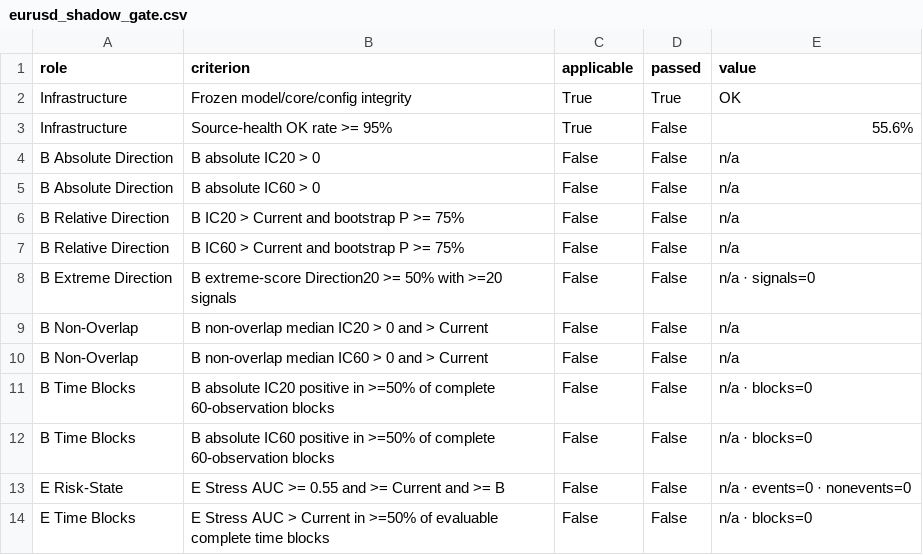
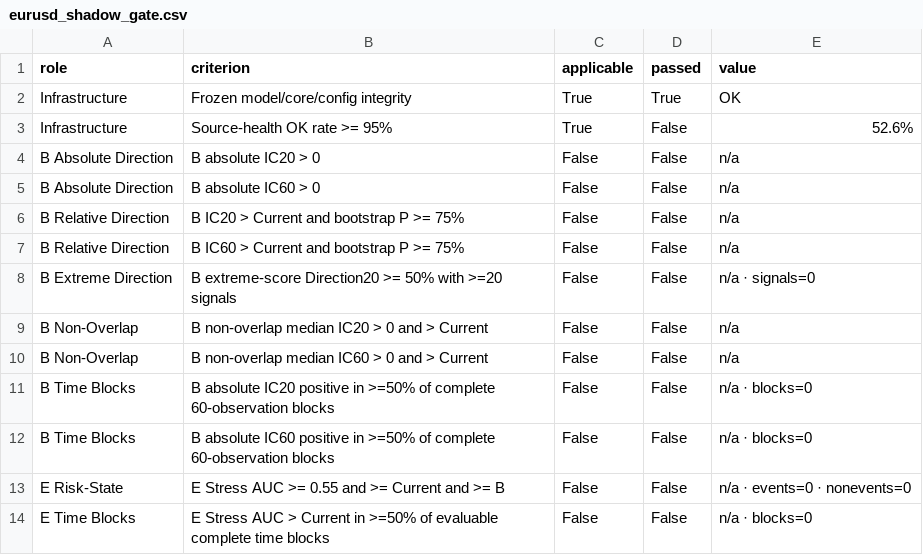
Before and after one commit to bolzp85-gif/regime_backtest, a CSV file: shadow_logs/eurusd_shadow_gate.csv, drawn as a sheet.

```diff
--- a/shadow_logs/eurusd_shadow_gate.csv
+++ b/shadow_logs/eurusd_shadow_gate.csv
@@ -2,3 +2,3 @@ role,criterion,applicable,passed,value
 Infrastructure,Frozen model/core/config integrity,True,True,OK
-Infrastructure,Source-health OK rate >= 95%,True,False,55.6%
+Infrastructure,Source-health OK rate >= 95%,True,False,52.6%
 B Absolute Direction,B absolute IC20 > 0,False,False,n/a
```
Also changed, not shown: shadow_logs/eurusd_shadow_evaluation_history.csv, shadow_logs/eurusd_shadow_evaluation_summary.csv, 3 other files.
